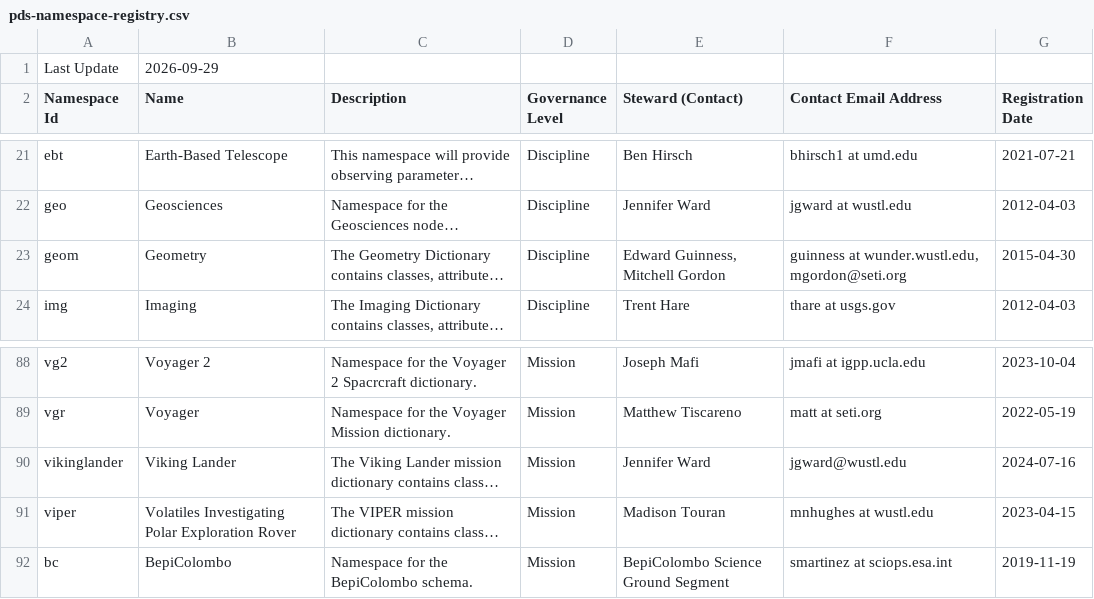
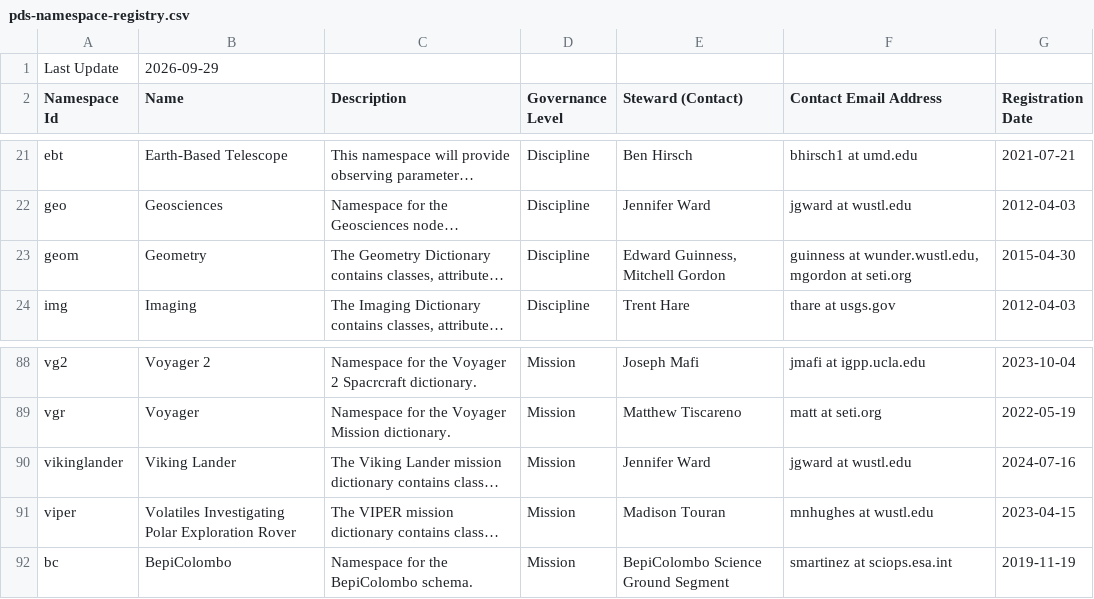
Before and after one commit to NASA-PDS/pds4-information-model, a CSV file: docs/namespace-registry/pds-namespace-registry.csv, drawn as a sheet; only a part is shown, gaps mark what is left out; long unchanged cells end in …; the diff names each change by its address in the sheet, - before the commit and + after, or states it on an @@ line.

Commit message:
Small fixes - ' at ' instead of '@'

```diff
--- a/docs/namespace-registry/pds-namespace-registry.csv
+++ b/docs/namespace-registry/pds-namespace-registry.csv
-F23 (Contact Email Address): …at wunder.wustl.edu, mgordon@seti.org
+F23 (Contact Email Address): …at wunder.wustl.edu, mgordon at seti.org
-F90 (Contact Email Address): jgward@wustl.edu
+F90 (Contact Email Address): jgward at wustl.edu
```
